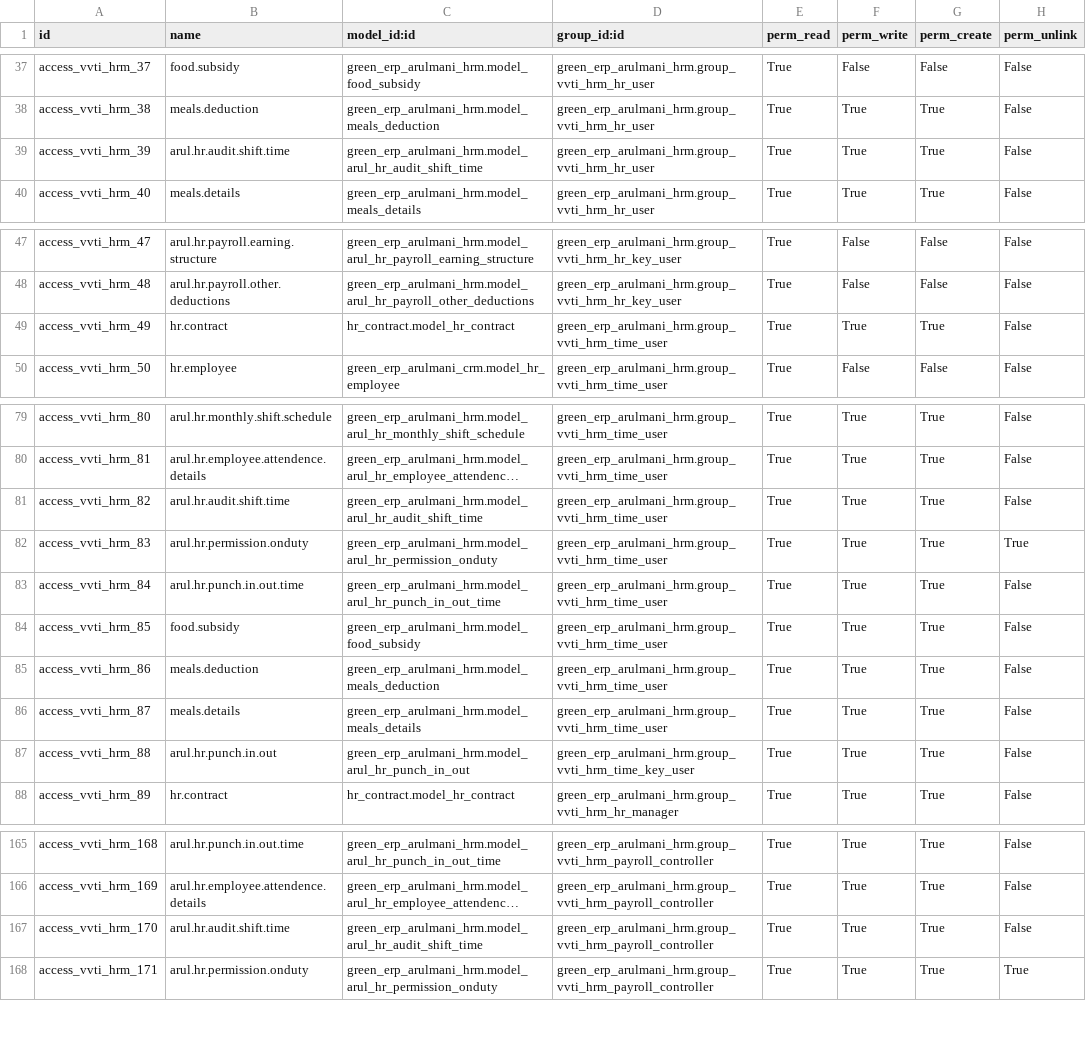
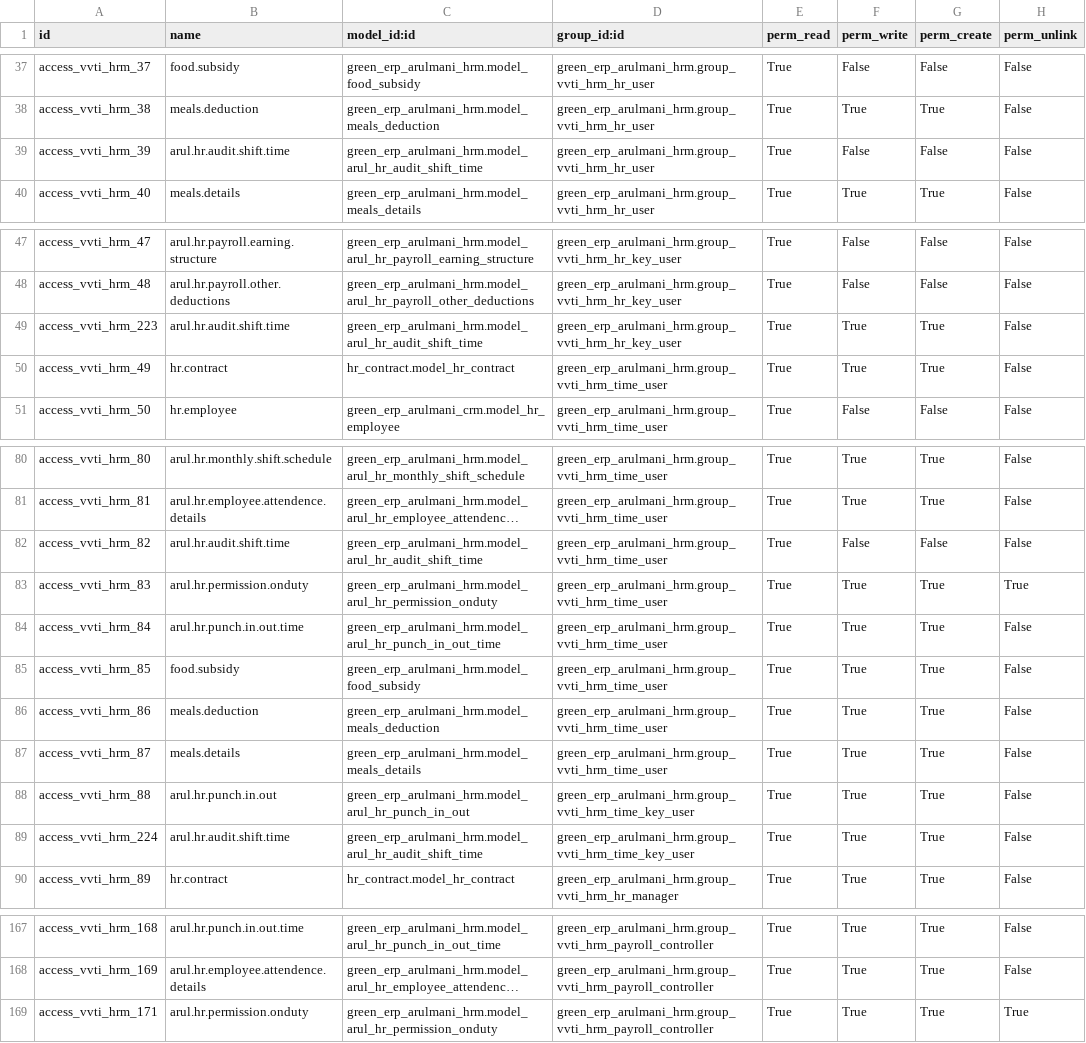
Before and after one commit to minhphung171093/Arul---HRM, a CSV file: green_erp_arulmani_hrm/security/ir.model.access.csv, drawn as a sheet; only a part is shown, gaps mark what is left out; long unchanged cells end in …; removed rows and columns are numbered as before the commit, all else as after; the diff covers the shown part only; the diff names each change by its address in the sheet, - before the commit and + after, or states it on an @@ line.

```diff
--- a/green_erp_arulmani_hrm/security/ir.model.access.csv
+++ b/green_erp_arulmani_hrm/security/ir.model.access.csv
-F39 (perm_write): True
+F39 (perm_write): False
-G39 (perm_create): True
+G39 (perm_create): False
+row 49: access_vvti_hrm_223 | arul.hr.audit.shift.time | green_erp_arulmani_hrm.model_arul_hr_audit_shift_time | green_erp_arulmani_hrm.group_vvti_hrm_hr_key_user | True | True | True | False
-F82 (perm_write): True
+F82 (perm_write): False
-G82 (perm_create): True
+G82 (perm_create): False
+row 89: access_vvti_hrm_224 | arul.hr.audit.shift.time | green_erp_arulmani_hrm.model_arul_hr_audit_shift_time | green_erp_arulmani_hrm.group_vvti_hrm_time_key_user | True | True | True | False
-row 167: access_vvti_hrm_170 | arul.hr.audit.shift.time | green_erp_arulmani_hrm.model_arul_hr_audit_shift_time | green_erp_arulmani_hrm.group_vvti_hrm_payroll_controller | True | True | True | False
```
Also changed, not shown: 2 edited cells elsewhere in this file, 1 other file.
